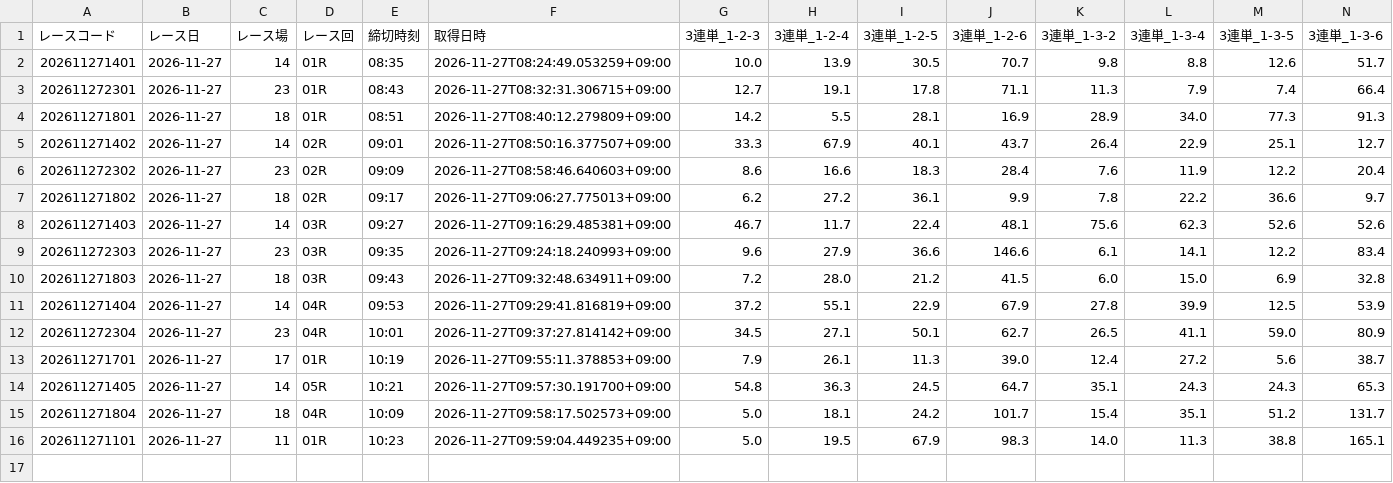
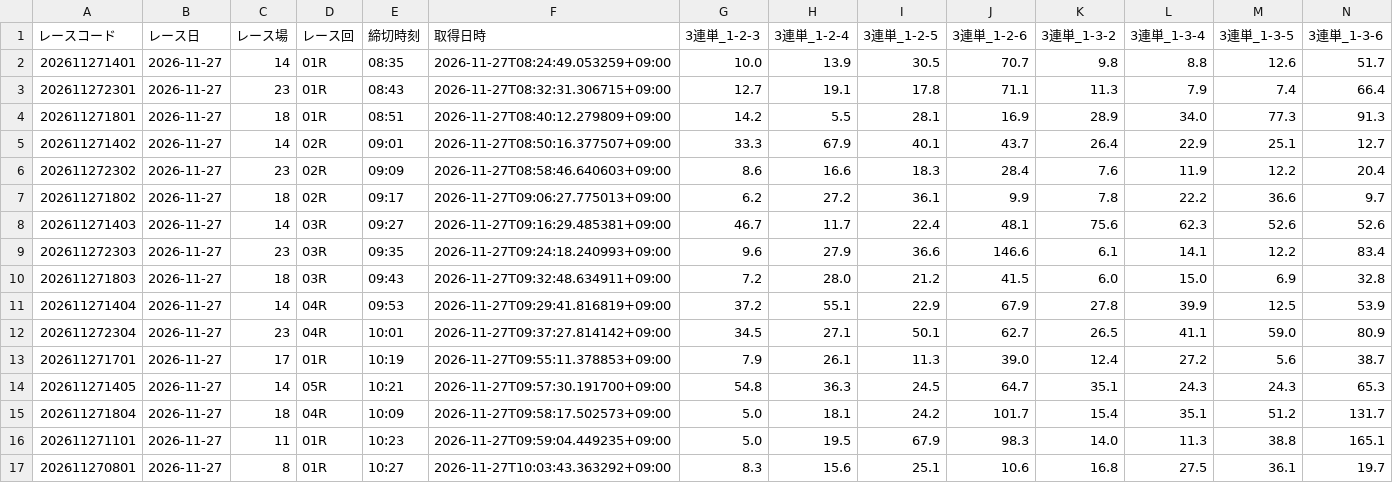
Before and after one commit to ak310com82-tech/meal-analyzer, a CSV file: data/previews/od3/2026/11/27.csv, drawn as a sheet; only a part is shown; rows hold the shown columns only; the diff names each change by its address in the sheet, - before the commit and + after, or states it on an @@ line.

Commit message:
odds: 2026-11-27 10:04 JST [skip ci]

```diff
--- a/data/previews/od3/2026/11/27.csv
+++ b/data/previews/od3/2026/11/27.csv
+row 17: 202611270801 | 2026-11-27 | 8 | 01R | 10:27 | 2026-11-27T10:03:43.363292+09:00 | 8.3 | 15.6 | 25.1 | 10.6 | 16.8 | 27.5 | 36.1 | 19.7
```
